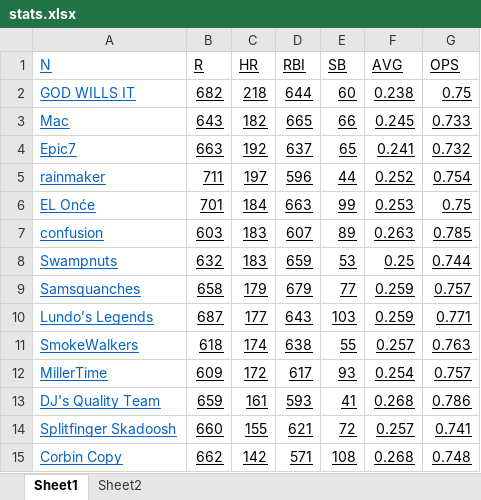
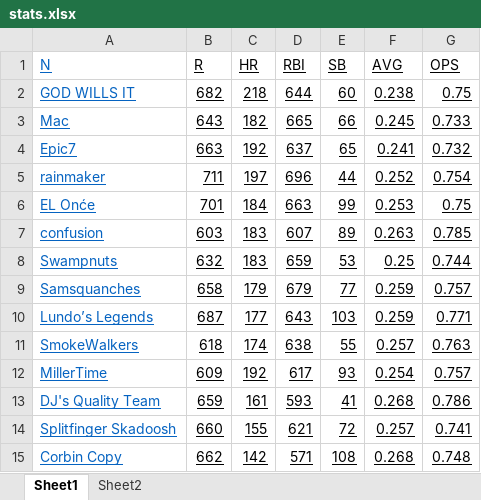
Before and after one commit to dbrewster42/baseball-roto, an Excel workbook: src/main/resources/files/stats.xlsx, sheet Sheet1, drawn as a sheet; values as stored, in another font and other column widths than the file's, no borders; the diff names each change by its address in the sheet, - before the commit and + after, or states it on an @@ line.

```diff
--- a/src/main/resources/files/stats.xlsx (sheet Sheet1)
+++ b/src/main/resources/files/stats.xlsx (sheet Sheet1)
-D5 (RBI): 596
+D5 (RBI): 696
-C12 (HR): 172
+C12 (HR): 192
```
Also changed, not shown: sheet Sheet2, src/main/resources/files/results.xlsx, 10 other files.
